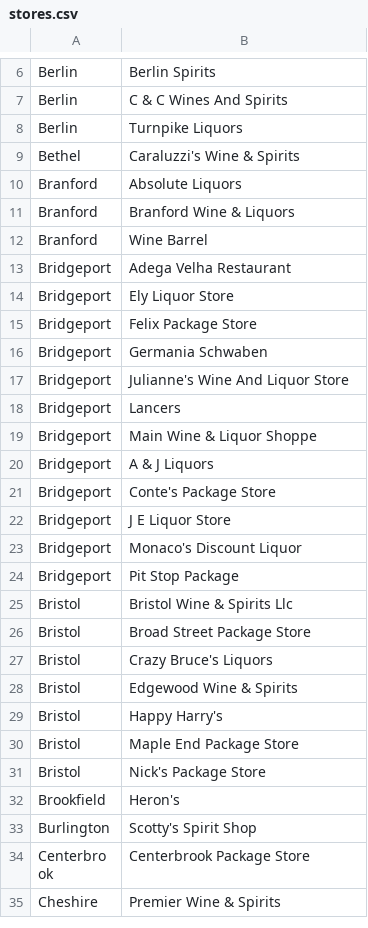
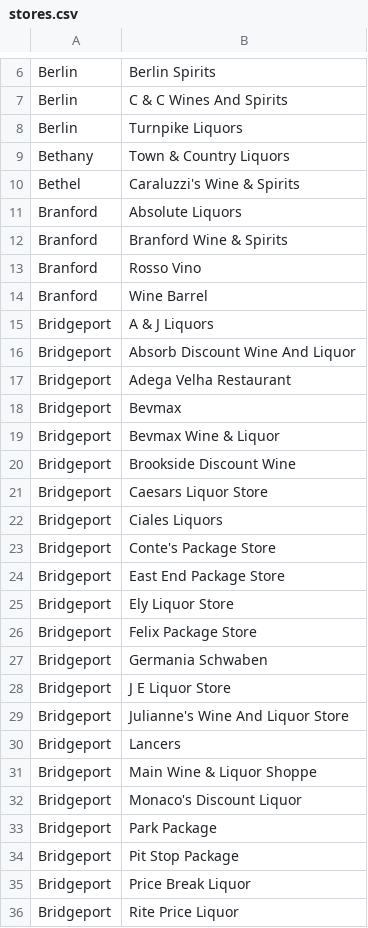
Before and after one commit to mbellis111/mbellis111-github.io, a CSV file: data/stores.csv, drawn as a sheet; only a part is shown, gaps mark what is left out; the shorter side is filled out with more unchanged rows; the diff covers the shown part only.

Commit message:
Updated stores

```diff
--- a/data/stores.csv
+++ b/data/stores.csv
@@ -8,7 +8,18 @@ Berlin,C & C Wines And Spirits
 Berlin,Turnpike Liquors
+Bethany,Town & Country Liquors 
 Bethel,Caraluzzi's Wine & Spirits
 Branford,Absolute Liquors
-Branford,Branford Wine & Liquors
+Branford,Branford Wine & Spirits
+Branford,Rosso Vino
 Branford,Wine Barrel
+Bridgeport,A & J Liquors
+Bridgeport,Absorb Discount Wine And Liquor
 Bridgeport,Adega Velha Restaurant
+Bridgeport,Bevmax
+Bridgeport,Bevmax Wine & Liquor
+Bridgeport,Brookside Discount Wine 
+Bridgeport,Caesars Liquor Store 
+Bridgeport,Ciales Liquors 
+Bridgeport,Conte's Package Store
+Bridgeport,East End Package Store 
 Bridgeport,Ely Liquor Store
@@ -16,2 +27,3 @@ Bridgeport,Felix Package Store
 Bridgeport,Germania Schwaben
+Bridgeport,J E Liquor Store
 Bridgeport,Julianne's Wine And Liquor Store
@@ -19,6 +31,6 @@ Bridgeport,Lancers
 Bridgeport,Main Wine & Liquor Shoppe
-Bridgeport,A & J Liquors
-Bridgeport,Conte's Package Store
-Bridgeport,J E Liquor Store
 Bridgeport,Monaco's Discount Liquor
+Bridgeport,Park Package 
 Bridgeport,Pit Stop Package
+Bridgeport,Price Break Liquor 
+Bridgeport,Rite Price Liquor 
```
Also changed, not shown: 35 added rows, 3 removed rows, 8 moved rows and 1 edited cell elsewhere in this file, 1 other file.
